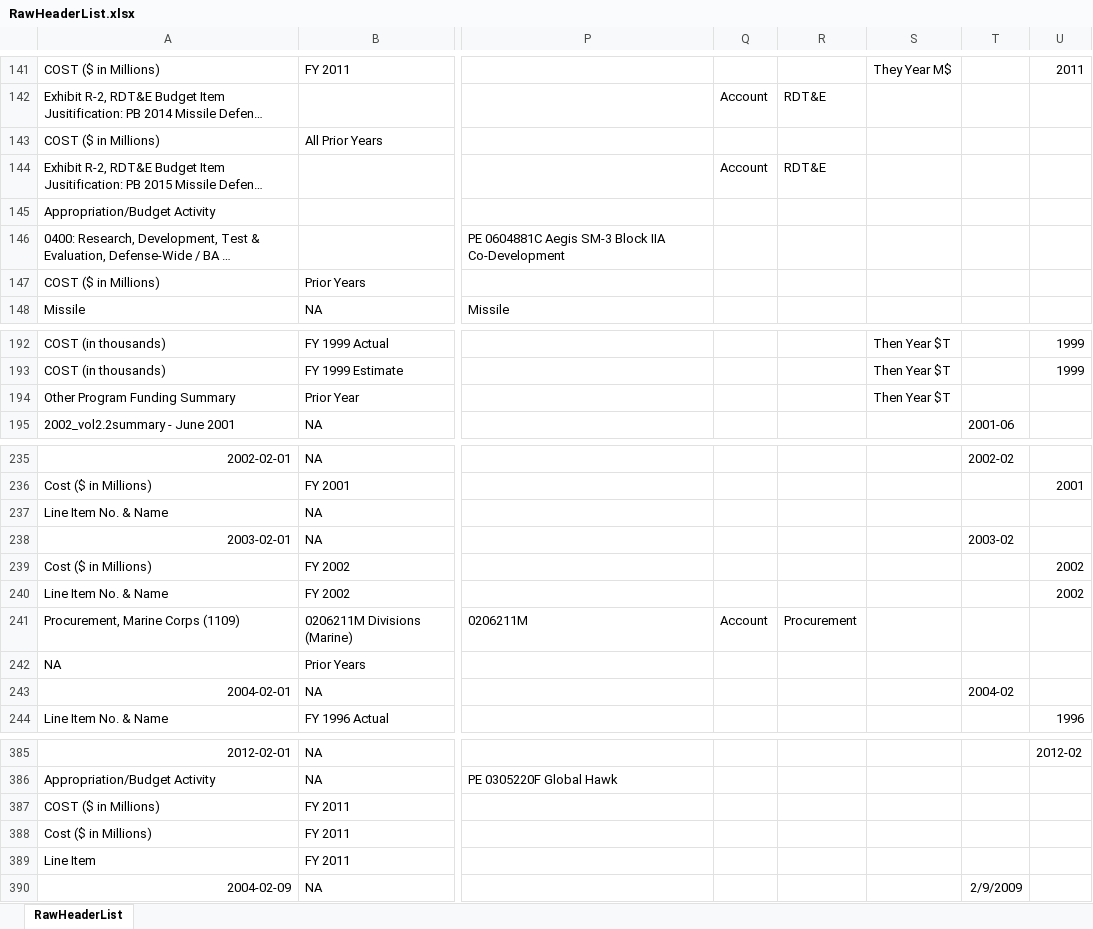
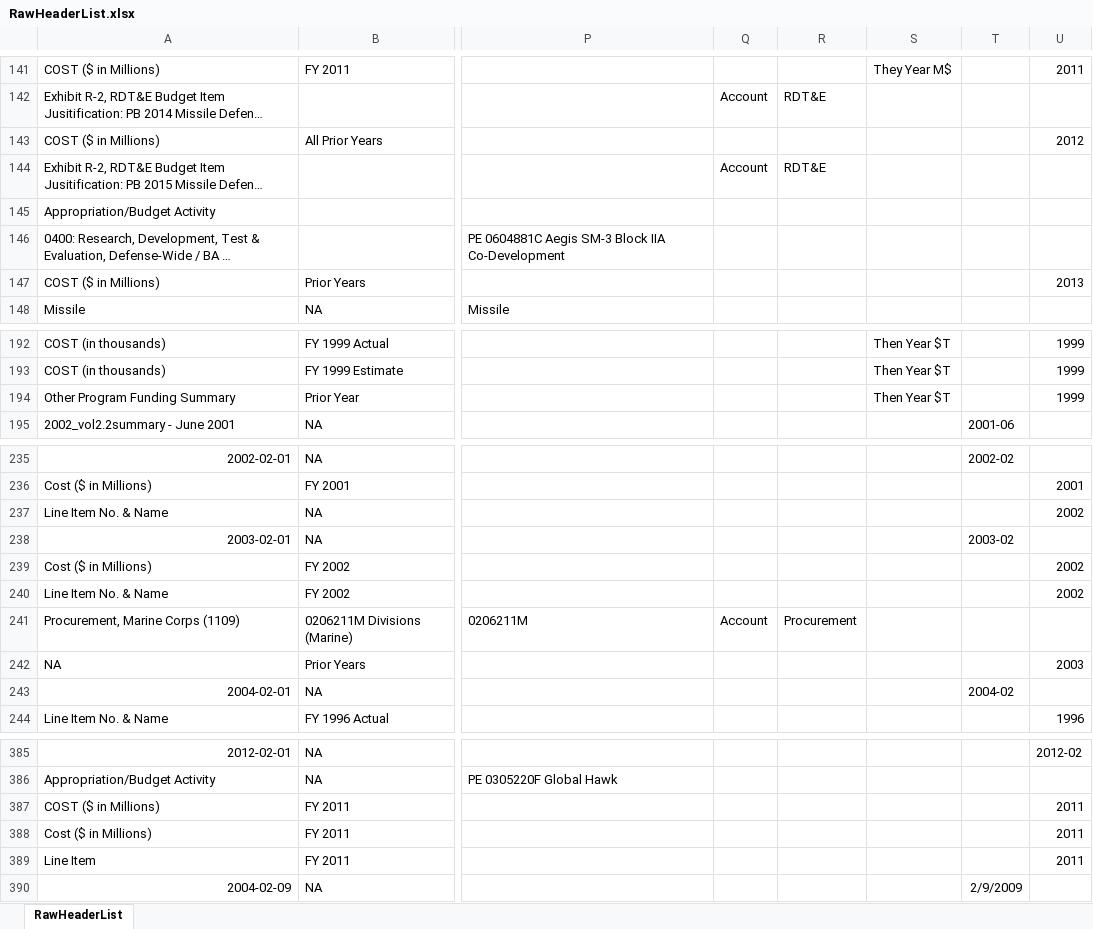
Before and after one commit to CSISdefense/R-scripts-and-data, an Excel workbook: FOIA SAR data/RawHeaderList.xlsx, sheet RawHeaderList, drawn as a sheet; only a part is shown, gaps mark what is left out; long unchanged cells end in …; values as stored, in another font and other column widths than the file's, no borders; the diff names each change by its address in the sheet, - before the commit and + after, or states it on an @@ line.

```diff
--- a/FOIA SAR data/RawHeaderList.xlsx (sheet RawHeaderList)
+++ b/FOIA SAR data/RawHeaderList.xlsx (sheet RawHeaderList)
-U143: (empty)
+U143: 2012
-U147: (empty)
+U147: 2013
-U194: (empty)
+U194: 1999
-U237: (empty)
+U237: 2002
-U242: (empty)
+U242: 2003
-U387:U389: (empty)
+U387:U389: 2011
```
Also changed, not shown: FOIA SAR data/JSF/JSF Schedule Info.xlsx, 5 other files.
